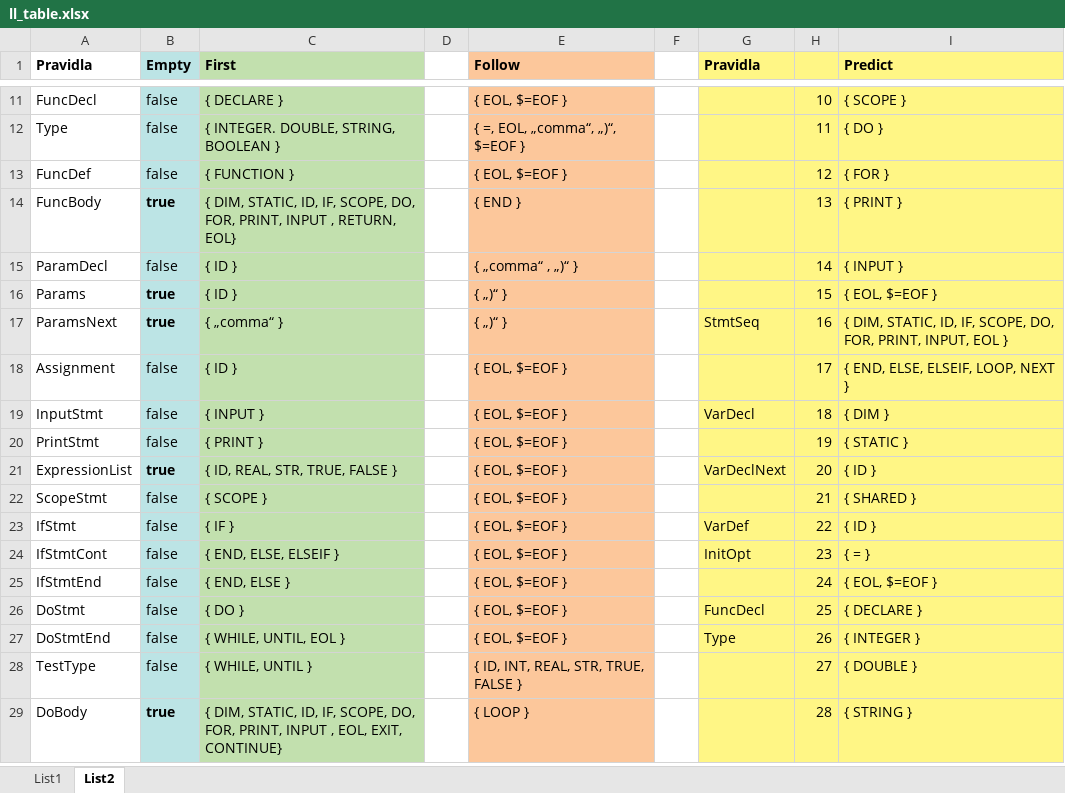
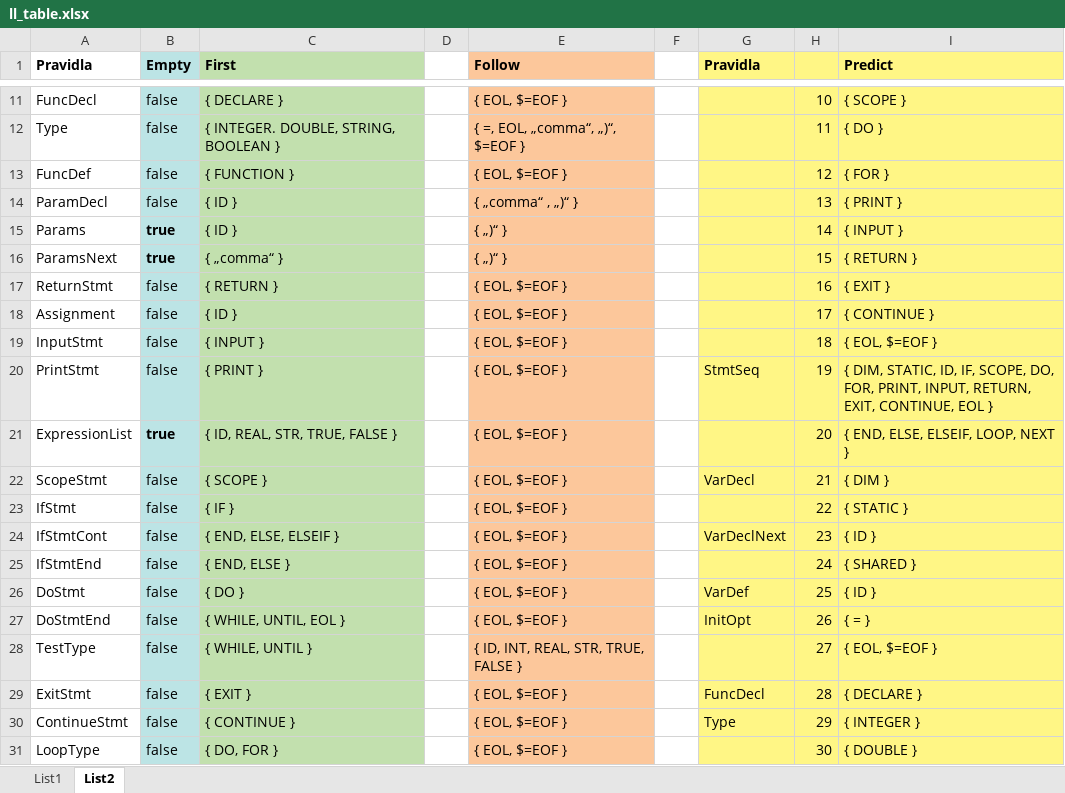
Before and after one commit to EnkeyMC/IFJ17-compiler, an Excel workbook: doc/parser/ll_table.xlsx, sheet List2, drawn as a sheet; only a part is shown, gaps mark what is left out; values as stored, in another font and other column widths than the file's, no borders; removed rows and columns are numbered as before the commit, all else as after; the diff covers the shown part only; the diff names each change by its address in the sheet, - before the commit and + after, or states it on an @@ line.

```diff
--- a/doc/parser/ll_table.xlsx (sheet List2)
+++ b/doc/parser/ll_table.xlsx (sheet List2)
-row 14: FuncBody | true | { DIM, STATIC, ID, IF, SCOPE, DO, FOR, PRINT, INPUT , RETURN, EOL} |  | { END } |  |  | 13 | { PRINT }
-H14: 14
+H14: 13
-I14 (Predict): { INPUT }
+I14 (Predict): { PRINT }
-H15: 15
+H15: 14
-I15 (Predict): { EOL, $=EOF }
+I15 (Predict): { INPUT }
-G16 (Pravidla): StmtSeq
+G16 (Pravidla): (empty)
-H16: 16
+H16: 15
-I16 (Predict): { DIM, STATIC, ID, IF, SCOPE, DO, FOR, PRINT, INPUT, EOL }
+I16 (Predict): { RETURN }
+row 17: ReturnStmt | false | { RETURN } |  | { EOL, $=EOF } |  |  | 16 | { EXIT }
-I18 (Predict): { END, ELSE, ELSEIF, LOOP, NEXT }
+I18 (Predict): { CONTINUE }
-G19 (Pravidla): VarDecl
+G19 (Pravidla): (empty)
-I19 (Predict): { DIM }
+I19 (Predict): { EOL, $=EOF }
-G20 (Pravidla): (empty)
+G20 (Pravidla): StmtSeq
-I20 (Predict): { STATIC }
+I20 (Predict): { DIM, STATIC, ID, IF, SCOPE, DO, FOR, PRINT, INPUT, RETURN, EXIT, CONTINUE, EOL }
-G21 (Pravidla): VarDeclNext
+G21 (Pravidla): (empty)
-I21 (Predict): { ID }
+I21 (Predict): { END, ELSE, ELSEIF, LOOP, NEXT }
-G22 (Pravidla): (empty)
+G22 (Pravidla): VarDecl
-I22 (Predict): { SHARED }
+I22 (Predict): { DIM }
-G23 (Pravidla): VarDef
+G23 (Pravidla): (empty)
-I23 (Predict): { ID }
+I23 (Predict): { STATIC }
-G24 (Pravidla): InitOpt
+G24 (Pravidla): VarDeclNext
-I24 (Predict): { = }
+I24 (Predict): { ID }
-I25 (Predict): { EOL, $=EOF }
+I25 (Predict): { SHARED }
-G26 (Pravidla): FuncDecl
+G26 (Pravidla): VarDef
-I26 (Predict): { DECLARE }
+I26 (Predict): { ID }
-G27 (Pravidla): Type
+G27 (Pravidla): InitOpt
-I27 (Predict): { INTEGER }
+I27 (Predict): { = }
-I28 (Predict): { DOUBLE }
+I28 (Predict): { EOL, $=EOF }
-row 29: DoBody | true | { DIM, STATIC, ID, IF, SCOPE, DO, FOR, PRINT, INPUT , EOL, EXIT, CONTINUE} |  | { LOOP } |  |  | 28 | { STRING }
+row 29: ExitStmt | false | { EXIT } |  | { EOL, $=EOF } |  | FuncDecl | 28 | { DECLARE }
+row 30: ContinueStmt | false | { CONTINUE } |  | { EOL, $=EOF } |  | Type | 29 | { INTEGER }
+row 31: LoopType | false | { DO, FOR } |  | { EOL, $=EOF } |  |  | 30 | { DOUBLE }
```
Also changed, not shown: 7 added rows, 9 removed rows and 35 edited cells elsewhere in this sheet, sheet List1, 3 other files.
